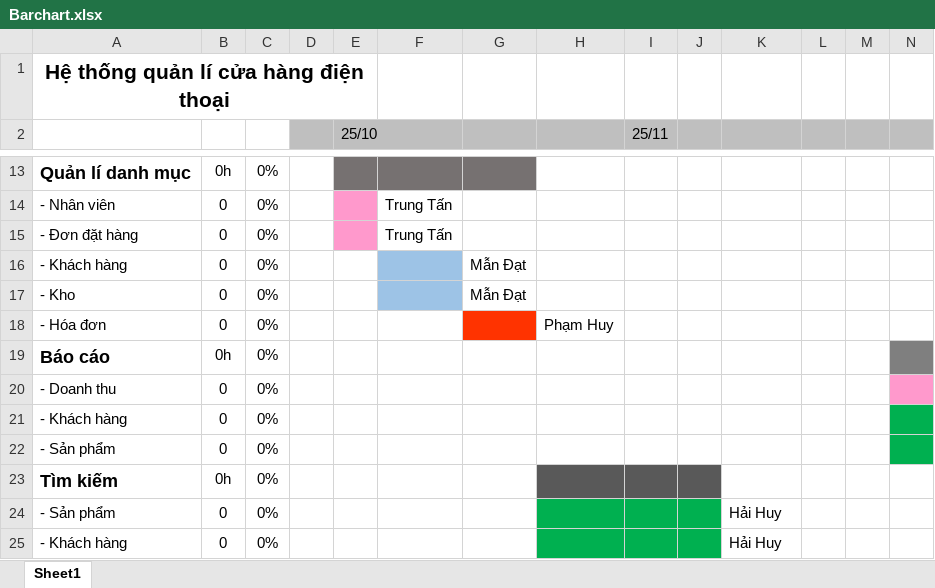
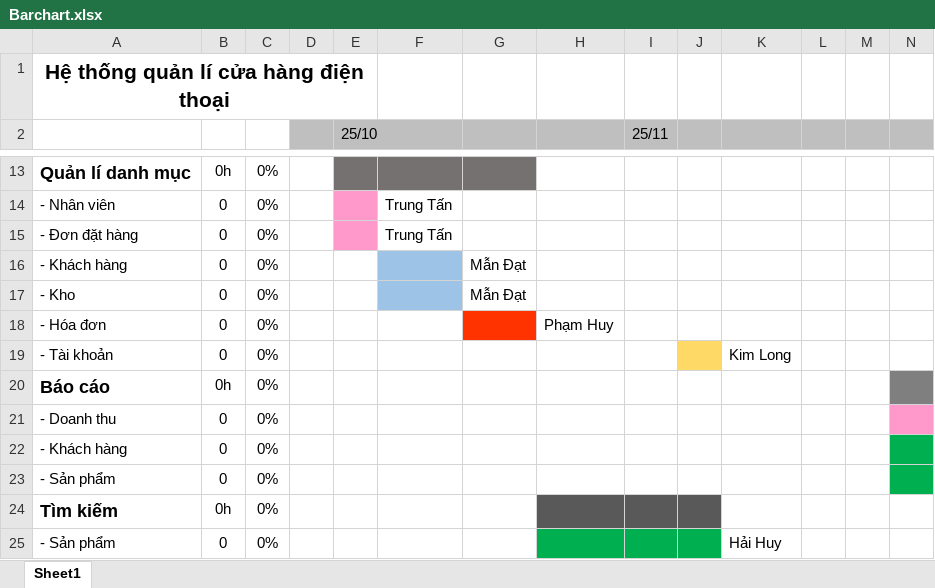
Before and after one commit to CNPM-Team-1/CNPM, an Excel workbook: Phân tích/Barchart.xlsx, sheet Sheet1, drawn as a sheet; only a part is shown, gaps mark what is left out; the shorter side is filled out with more unchanged rows; values as stored, in another font and other column widths than the file's, no borders; rows hold the shown columns only; the diff names each change by its address in the sheet, - before the commit and + after, or states it on an @@ line.

Commit message:
Update Barchart.xlsx

```diff
--- a/Phân tích/Barchart.xlsx (sheet Sheet1)
+++ b/Phân tích/Barchart.xlsx (sheet Sheet1)
+row 19: - Tài khoản | 0 | 0% |  |  |  |  |  |  |  | Kim Long
```
